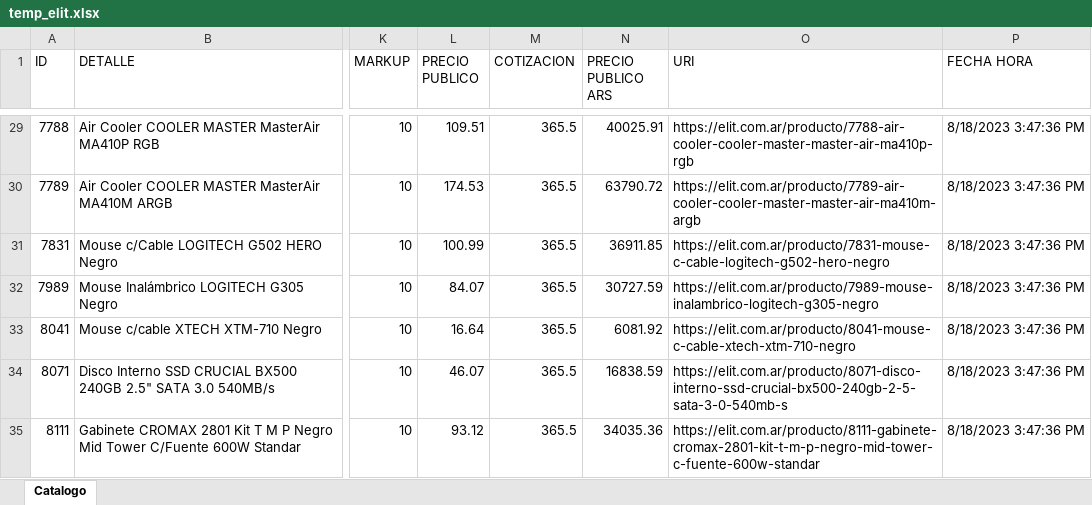
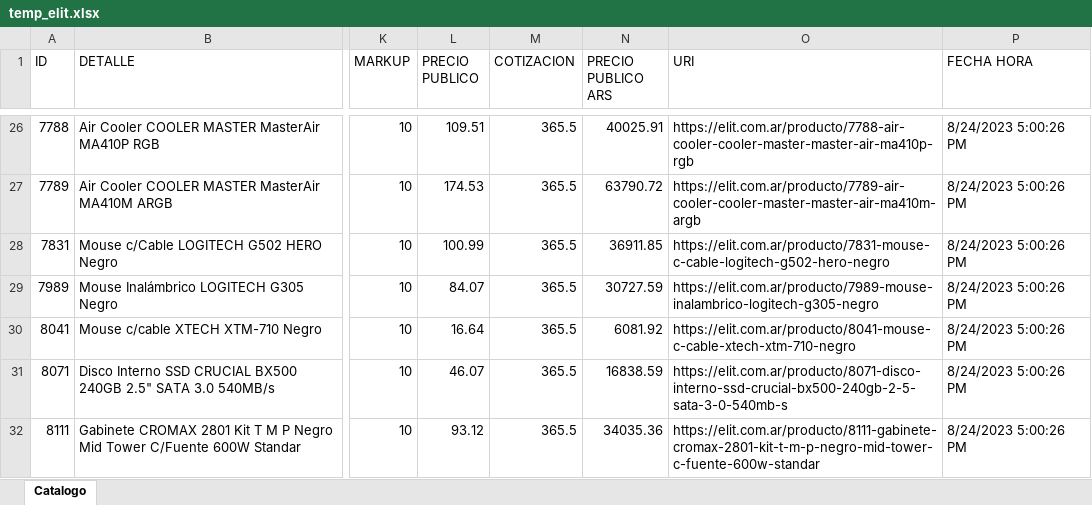
Before and after one commit to Mariano-RA/Repo-Python-DB-DottAPI, an Excel workbook: archivosPorCargar/temporales/temp_elit.xlsx, sheet Catalogo, drawn as a sheet; only a part is shown, gaps mark what is left out; values as stored, in another font and other column widths than the file's, no borders; addresses are those after the commit; the diff covers the shown part only; the diff names each change by its address in the sheet, - before the commit and + after, or states it on an @@ line.

```diff
--- a/archivosPorCargar/temporales/temp_elit.xlsx (sheet Catalogo)
+++ b/archivosPorCargar/temporales/temp_elit.xlsx (sheet Catalogo)
-P26:P32 (FECHA HORA): 8/18/2023 3:47:36 PM
+P26:P32 (FECHA HORA): 8/24/2023 5:00:26 PM
```
Also changed, not shown: 5 added rows, 17 removed rows and 264 edited cells elsewhere in this sheet, archivosPorCargar/temporales/temp_eikon.xlsx, archivosPorCargar/temporales/temp_hdc.xlsx, 12 other files.
